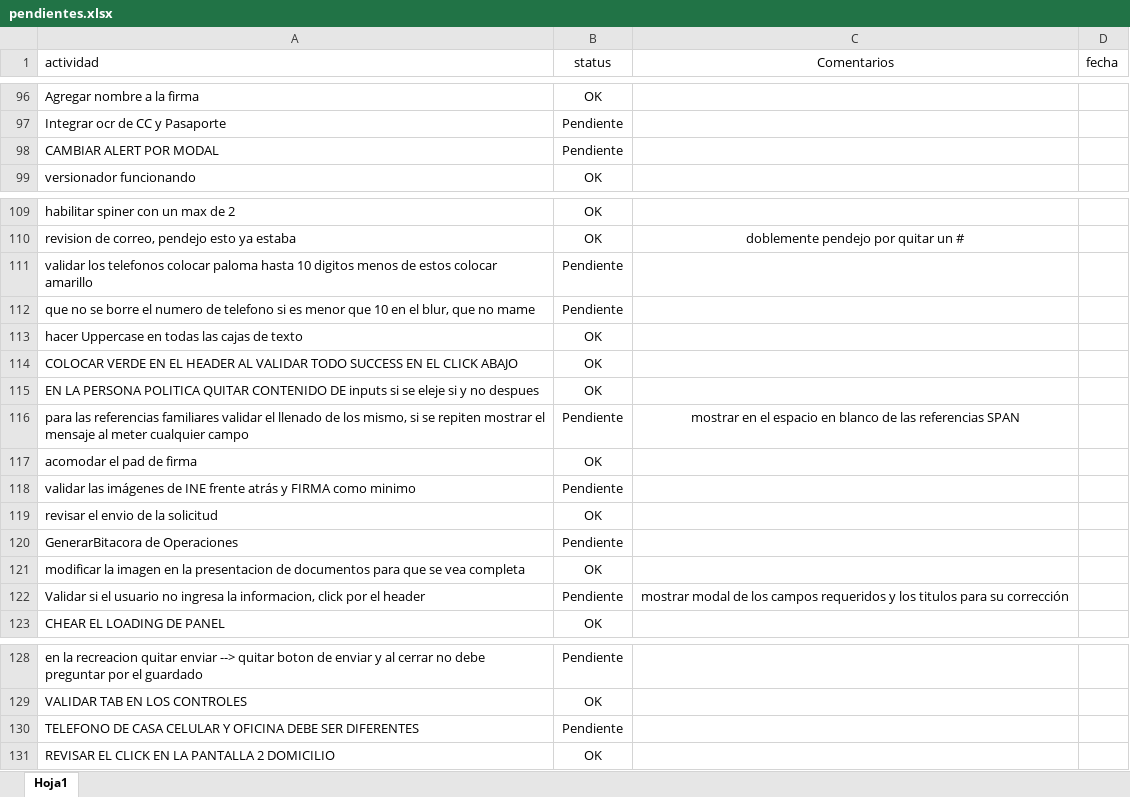
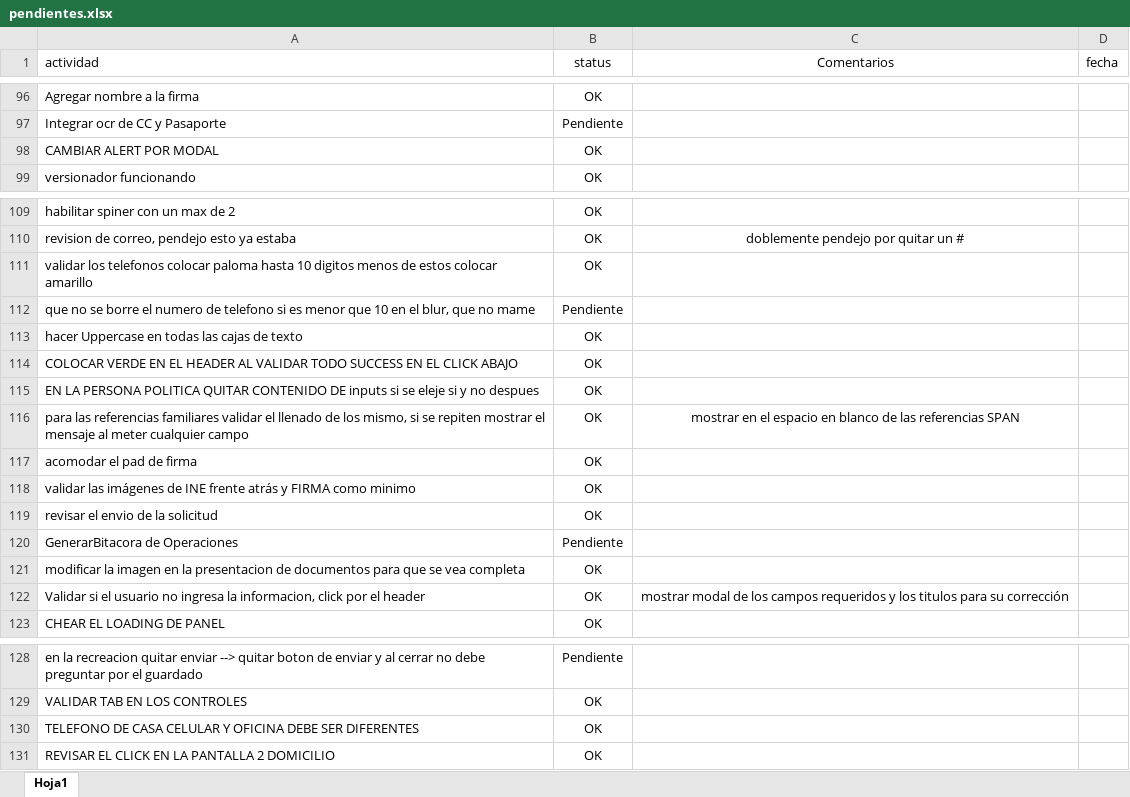
Before and after one commit to erdnando/afiliamaas-web, an Excel workbook: doc/pendientes.xlsx, sheet Hoja1, drawn as a sheet; only a part is shown, gaps mark what is left out; values as stored, in another font and other column widths than the file's, no borders; the diff covers the shown part only; the diff names each change by its address in the sheet, - before the commit and + after, or states it on an @@ line.

```diff
--- a/doc/pendientes.xlsx (sheet Hoja1)
+++ b/doc/pendientes.xlsx (sheet Hoja1)
-B98 (status): Pendiente
+B98 (status): OK
-B111 (status): Pendiente
+B111 (status): OK
-B116 (status): Pendiente
+B116 (status): OK
-B118 (status): Pendiente
+B118 (status): OK
-B122 (status): Pendiente
+B122 (status): OK
-B130 (status): Pendiente
+B130 (status): OK
```
Also changed, not shown: 4 added rows and 6 edited cells elsewhere in this sheet, 2 other files.
